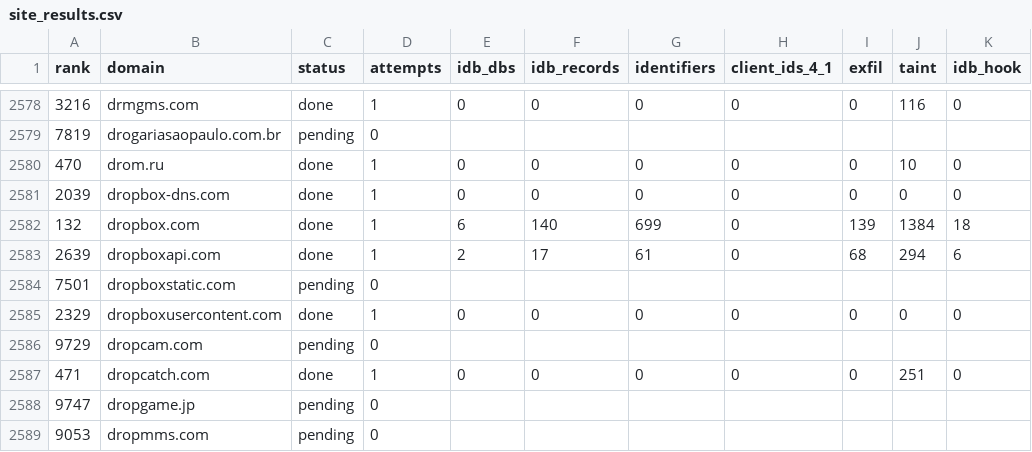
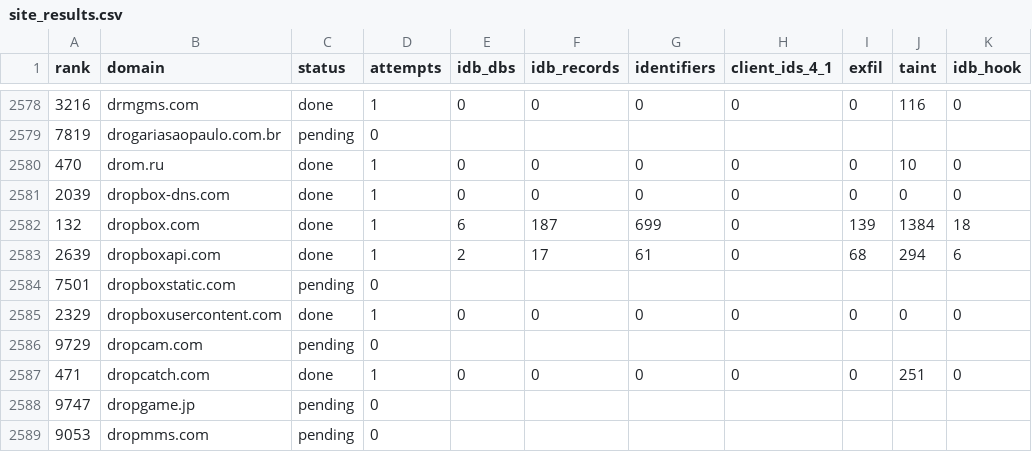
Before and after one commit to AfnanBinAbbas/PrivaDB, a CSV file: campaign_results/stageA/site_results.csv, drawn as a sheet; only a part is shown, gaps mark what is left out; the diff names each change by its address in the sheet, - before the commit and + after, or states it on an @@ line.

Commit message:
results(stageA): 4131/10000 sites — taint/IDB/exfil counts, IDB-site reports, summary+store snapshot

```diff
--- a/campaign_results/stageA/site_results.csv
+++ b/campaign_results/stageA/site_results.csv
-F2582 (idb_records): 140
+F2582 (idb_records): 187
```
Also changed, not shown: 1 other file.
